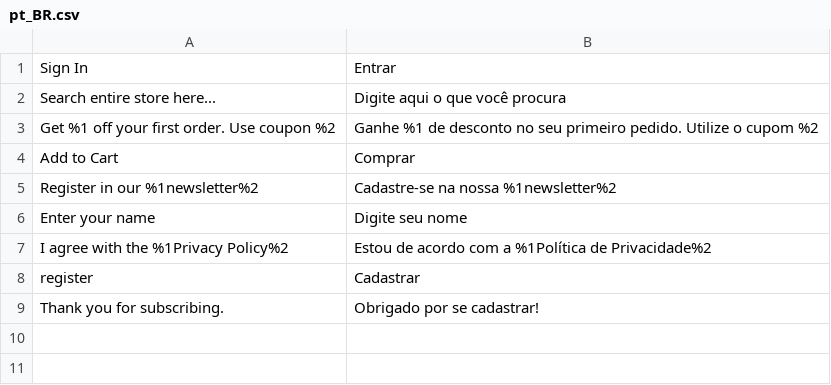
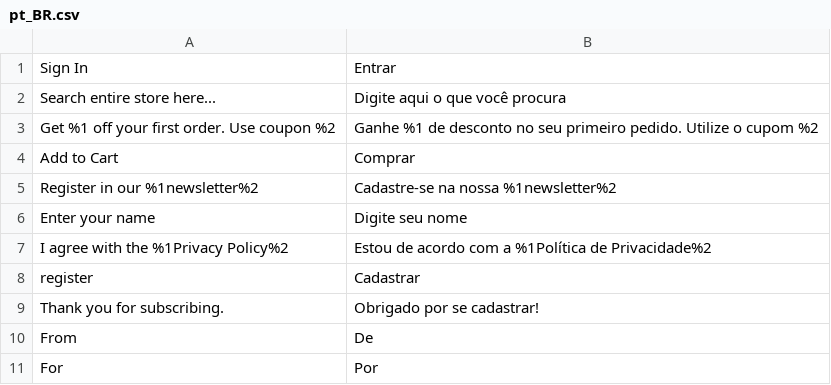
Before and after one commit to duraesrobson/avanti-innovation, a CSV file: src/app/design/frontend/Avanti/innovation/i18n/pt_BR.csv, drawn as a sheet.

```diff
--- a/src/app/design/frontend/Avanti/innovation/i18n/pt_BR.csv
+++ b/src/app/design/frontend/Avanti/innovation/i18n/pt_BR.csv
@@ -9 +9,3 @@
 "Thank you for subscribing.", "Obrigado por se cadastrar!"
+"From", "De"
+"For", "Por"
```
Also changed, not shown: 6 other files.
